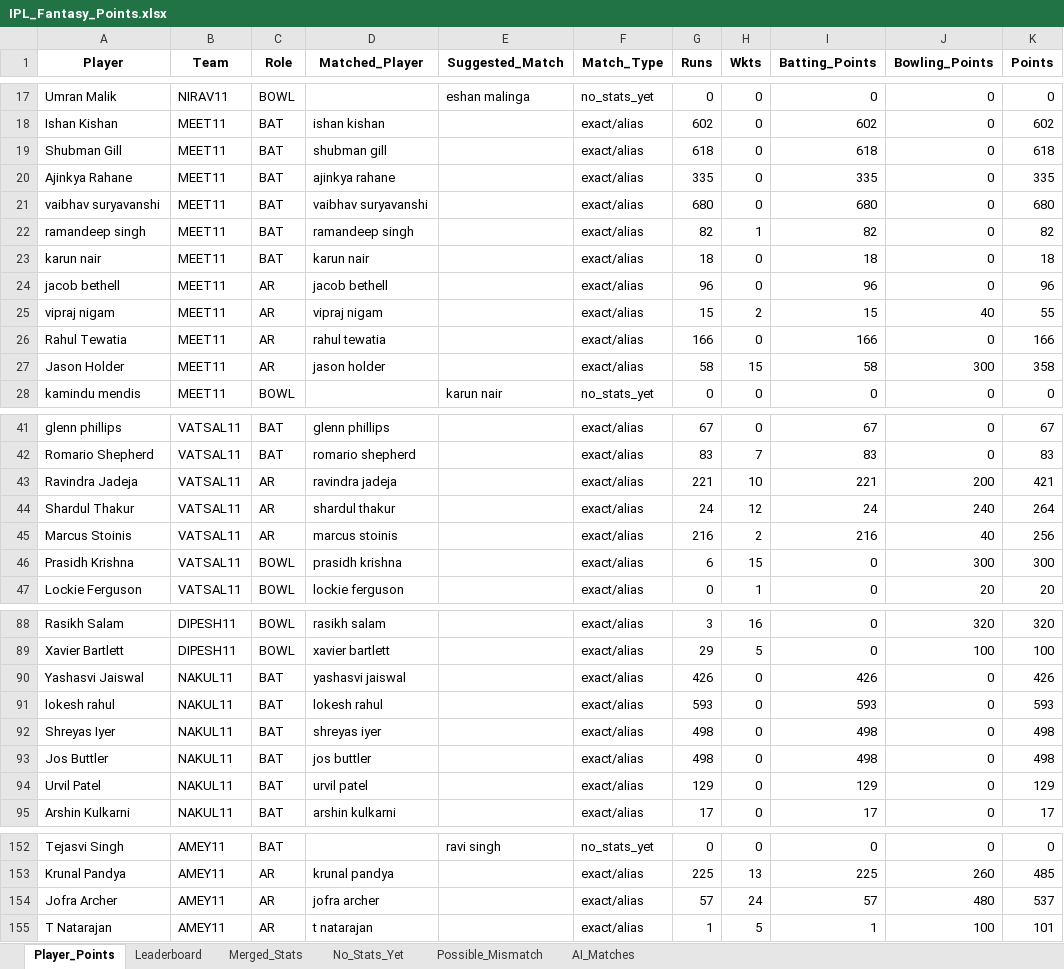
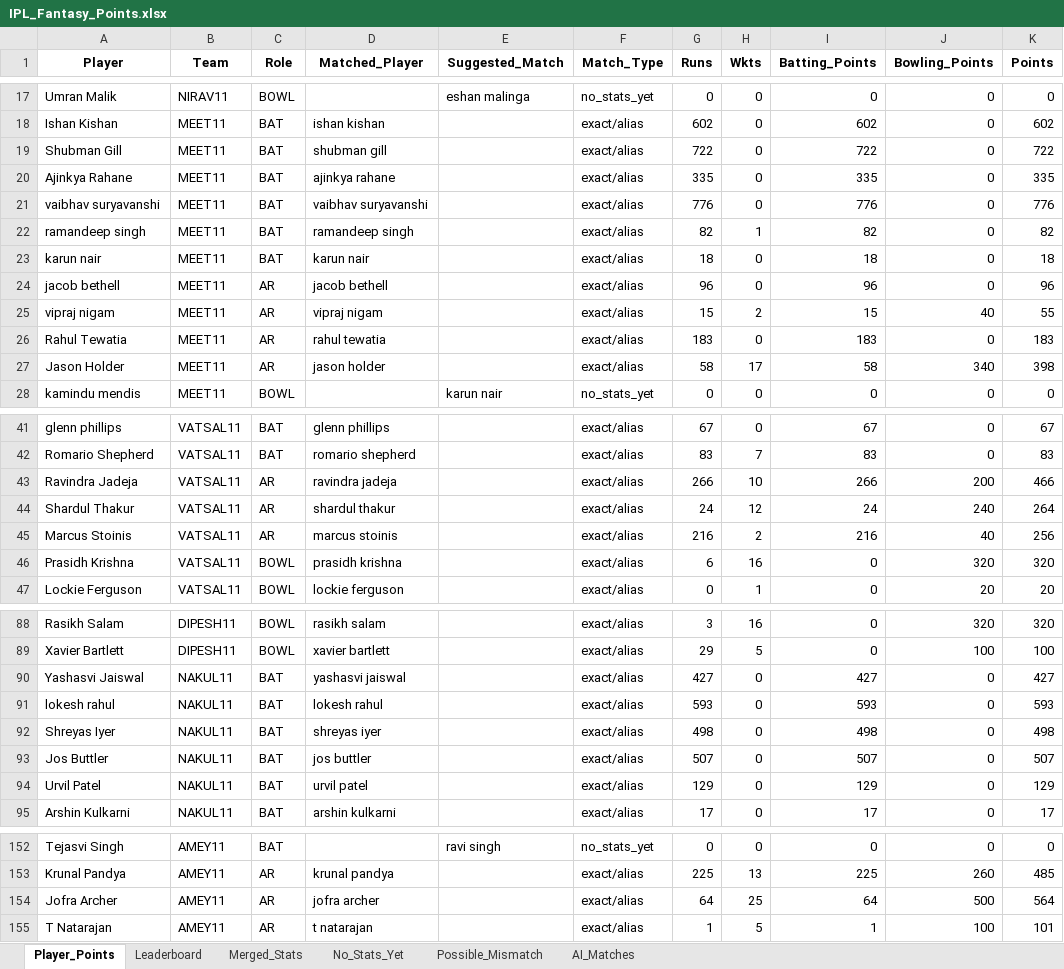
Before and after one commit to aaravmody/shroff-hundred-auction, an Excel workbook: IPL_Fantasy_Points.xlsx, sheet Player_Points, drawn as a sheet; only a part is shown, gaps mark what is left out; values as stored, in another font and other column widths than the file's, no borders; the diff covers the shown part only; the diff names each change by its address in the sheet, - before the commit and + after, or states it on an @@ line.

Commit message:
auto update fantasy data

```diff
--- a/IPL_Fantasy_Points.xlsx (sheet Player_Points)
+++ b/IPL_Fantasy_Points.xlsx (sheet Player_Points)
-G19 (Runs): 618
+G19 (Runs): 722
-I19 (Batting_Points): 618
+I19 (Batting_Points): 722
-K19 (Points): 618
+K19 (Points): 722
-G21 (Runs): 680
+G21 (Runs): 776
-I21 (Batting_Points): 680
+I21 (Batting_Points): 776
-K21 (Points): 680
+K21 (Points): 776
-G26 (Runs): 166
+G26 (Runs): 183
-I26 (Batting_Points): 166
+I26 (Batting_Points): 183
-K26 (Points): 166
+K26 (Points): 183
-H27 (Wkts): 15
+H27 (Wkts): 17
-J27 (Bowling_Points): 300
+J27 (Bowling_Points): 340
-K27 (Points): 358
+K27 (Points): 398
-G43 (Runs): 221
+G43 (Runs): 266
-I43 (Batting_Points): 221
+I43 (Batting_Points): 266
-K43 (Points): 421
+K43 (Points): 466
-H46 (Wkts): 15
+H46 (Wkts): 16
-J46 (Bowling_Points): 300
+J46 (Bowling_Points): 320
-K46 (Points): 300
+K46 (Points): 320
-G90 (Runs): 426
+G90 (Runs): 427
-I90 (Batting_Points): 426
+I90 (Batting_Points): 427
-K90 (Points): 426
+K90 (Points): 427
-G93 (Runs): 498
+G93 (Runs): 507
-I93 (Batting_Points): 498
+I93 (Batting_Points): 507
-K93 (Points): 498
+K93 (Points): 507
-G154 (Runs): 57
+G154 (Runs): 64
-H154 (Wkts): 24
+H154 (Wkts): 25
-I154 (Batting_Points): 57
+I154 (Batting_Points): 64
-J154 (Bowling_Points): 480
+J154 (Bowling_Points): 500
-K154 (Points): 537
+K154 (Points): 564
```
Also changed, not shown: 24 edited cells elsewhere in this sheet, sheet Merged_Stats, sheet Leaderboard, sheet AI_Matches, ipl_stats_2026.xlsx, 3 other files.
